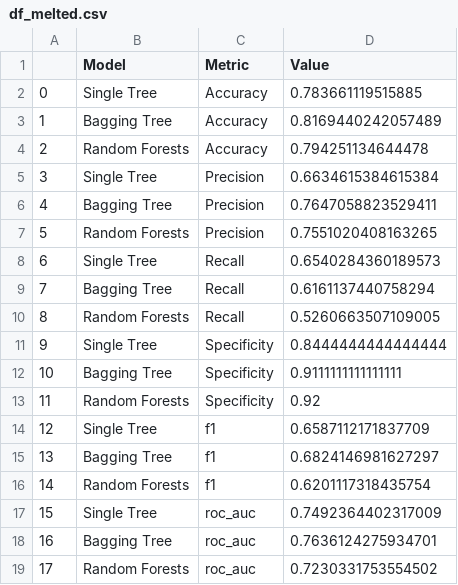
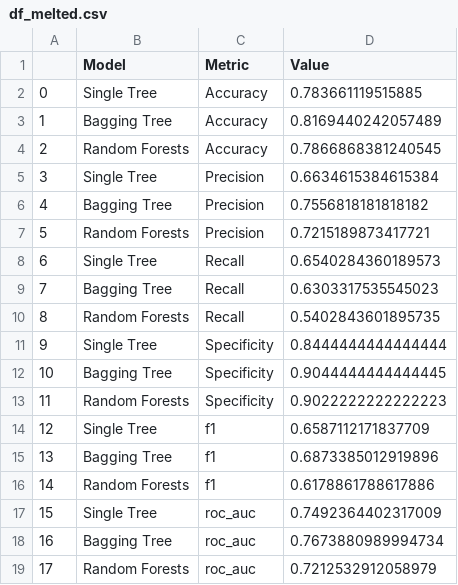
Before and after one commit to BarGinger/DataMining1, a CSV file: Output/df_melted.csv, drawn as a sheet.

```diff
--- a/Output/df_melted.csv
+++ b/Output/df_melted.csv
@@ -3,17 +3,17 @@
 1	Bagging Tree	Accuracy	0.8169440242057489
-2	Random Forests	Accuracy	0.794251134644478
+2	Random Forests	Accuracy	0.7866868381240545
 3	Single Tree	Precision	0.6634615384615384
-4	Bagging Tree	Precision	0.7647058823529411
-5	Random Forests	Precision	0.7551020408163265
+4	Bagging Tree	Precision	0.7556818181818182
+5	Random Forests	Precision	0.7215189873417721
 6	Single Tree	Recall	0.6540284360189573
-7	Bagging Tree	Recall	0.6161137440758294
-8	Random Forests	Recall	0.5260663507109005
+7	Bagging Tree	Recall	0.6303317535545023
+8	Random Forests	Recall	0.5402843601895735
 9	Single Tree	Specificity	0.8444444444444444
-10	Bagging Tree	Specificity	0.9111111111111111
-11	Random Forests	Specificity	0.92
+10	Bagging Tree	Specificity	0.9044444444444445
+11	Random Forests	Specificity	0.9022222222222223
 12	Single Tree	f1	0.6587112171837709
-13	Bagging Tree	f1	0.6824146981627297
-14	Random Forests	f1	0.6201117318435754
+13	Bagging Tree	f1	0.6873385012919896
+14	Random Forests	f1	0.6178861788617886
 15	Single Tree	roc_auc	0.7492364402317009
-16	Bagging Tree	roc_auc	0.7636124275934701
-17	Random Forests	roc_auc	0.7230331753554502
+16	Bagging Tree	roc_auc	0.7673880989994734
+17	Random Forests	roc_auc	0.7212532912058979
```
Also changed, not shown: 10 other files.
